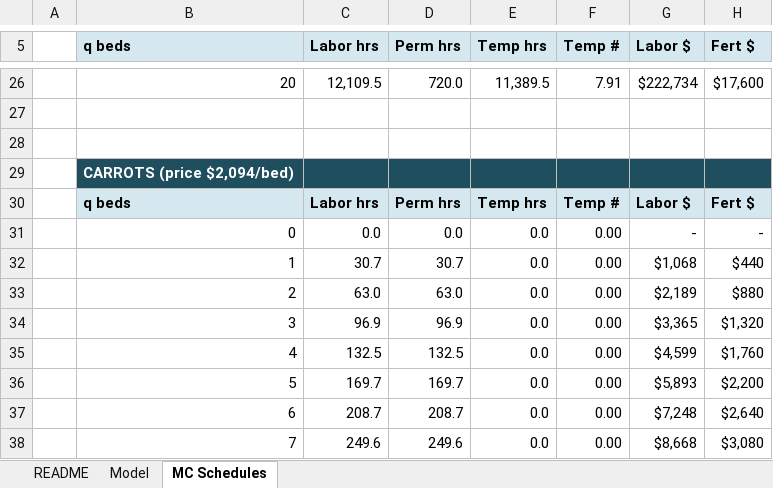
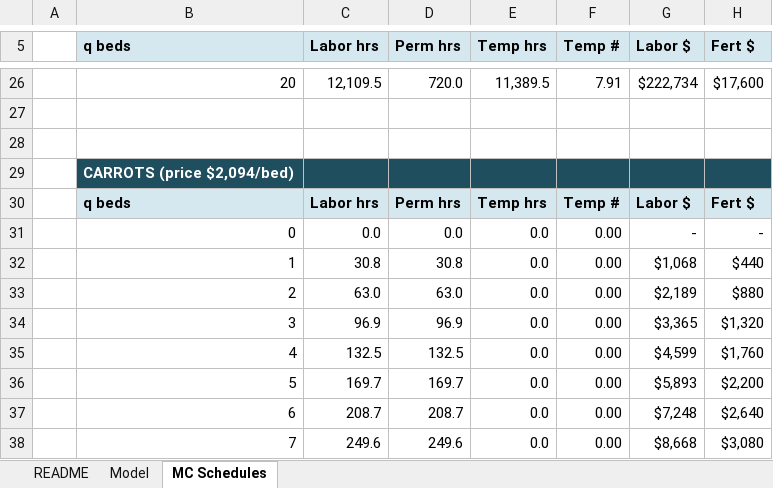
Before and after one commit to adamwstauffer/shidler, an Excel workbook: courses/Micro-And-Macro-Economics/projects/in-progress/perfect-competition-marginal-costs/farm-profit-optimizer-template.xlsx, sheet MC Schedules, drawn as a sheet; only a part is shown, gaps mark what is left out; values as stored, in another font and other column widths than the file's, no borders; charts and pictures not drawn; the diff names each change by its address in the sheet, - before the commit and + after, or states it on an @@ line.

```diff
--- a/courses/Micro-And-Macro-Economics/projects/in-progress/perfect-competition-marginal-costs/farm-profit-optimizer-template.xlsx (sheet MC Schedules)
+++ b/courses/Micro-And-Macro-Economics/projects/in-progress/perfect-competition-marginal-costs/farm-profit-optimizer-template.xlsx (sheet MC Schedules)
-C32 (Labor hrs): 30.7
+C32 (Labor hrs): 30.8
-D32 (Perm hrs): 30.7
+D32 (Perm hrs): 30.8
```
Also changed, not shown: charts or pictures, courses/Micro-And-Macro-Economics/projects/in-progress/accounting-profit-economic-profit-economic-rent/rideshare-driver-economics-template.xlsx, courses/Micro-And-Macro-Economics/projects/in-progress/imperfect-competition-marginal-revenue/monsanto-seed-market-template.xlsx, 2 other files.
